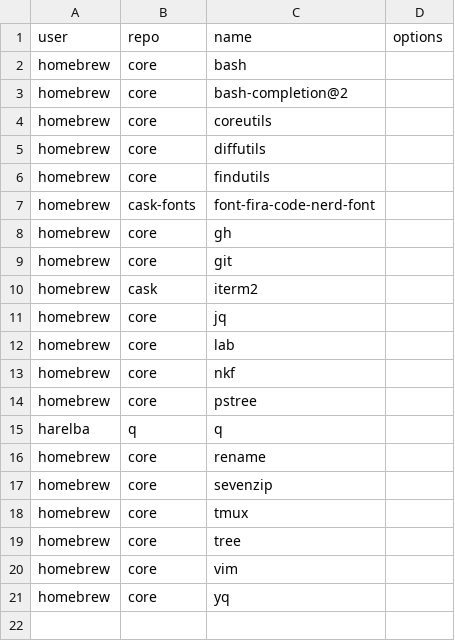
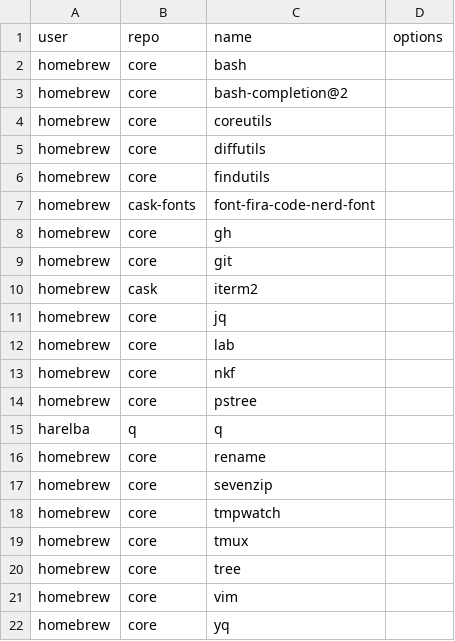
Before and after one commit to sciencesakura/dotfiles, a TSV file: packages/homebrew/osx/dev.tsv, drawn as a sheet; the diff names each change by its address in the sheet, - before the commit and + after, or states it on an @@ line.

Commit message:
Use tmpwatch

```diff
--- a/packages/homebrew/osx/dev.tsv
+++ b/packages/homebrew/osx/dev.tsv
+row 18: homebrew | core | tmpwatch
```
Also changed, not shown: 1 other file.
